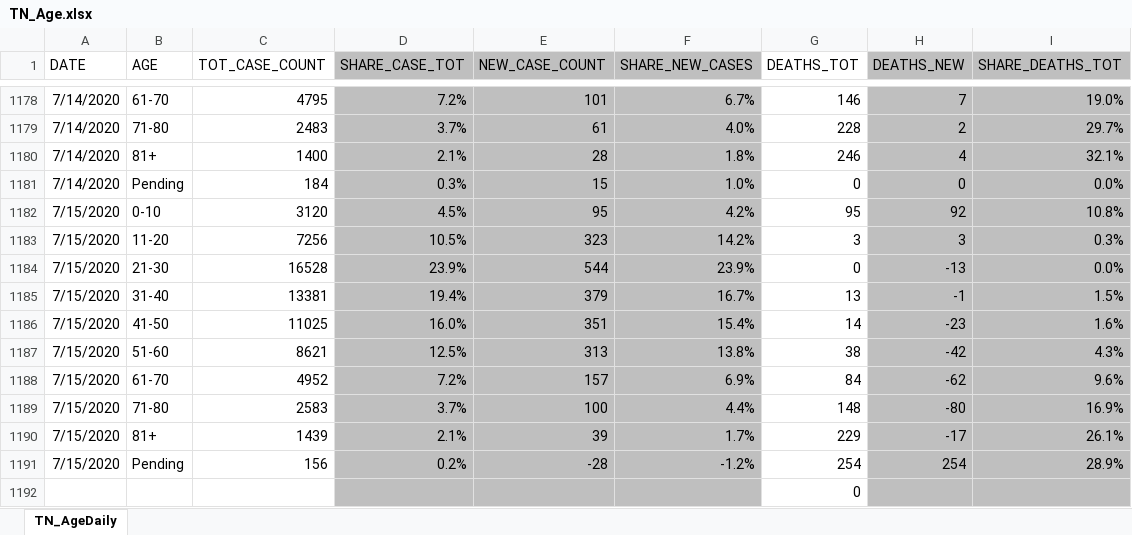
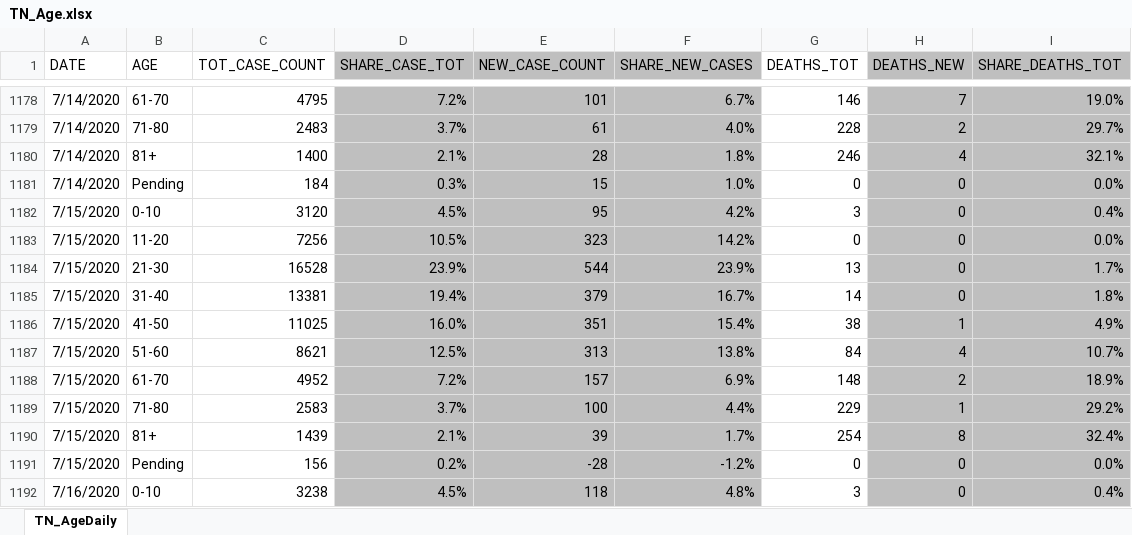
Before and after one commit to mfcarrasco/COVID-TN-Counties, an Excel workbook: TN_Age.xlsx, sheet TN_AgeDaily, drawn as a sheet; only a part is shown, gaps mark what is left out; values as stored, in another font and other column widths than the file's, no borders; removed rows and columns are numbered as before the commit, all else as after; the diff covers the shown part only; the diff names each change by its address in the sheet, - before the commit and + after, or states it on an @@ line.

Commit message:
Data update

```diff
--- a/TN_Age.xlsx (sheet TN_AgeDaily)
+++ b/TN_Age.xlsx (sheet TN_AgeDaily)
-G1182 (DEATHS_TOT): 95
+G1182 (DEATHS_TOT): 3
-H1182 (DEATHS_NEW): 92
+H1182 (DEATHS_NEW): 0
-I1182 (SHARE_DEATHS_TOT): 10.8%
+I1182 (SHARE_DEATHS_TOT): 0.4%
-G1183 (DEATHS_TOT): 3
+G1183 (DEATHS_TOT): 0
-H1183 (DEATHS_NEW): 3
+H1183 (DEATHS_NEW): 0
-I1183 (SHARE_DEATHS_TOT): 0.3%
+I1183 (SHARE_DEATHS_TOT): 0.0%
-G1184 (DEATHS_TOT): 0
+G1184 (DEATHS_TOT): 13
-H1184 (DEATHS_NEW): -13
+H1184 (DEATHS_NEW): 0
-I1184 (SHARE_DEATHS_TOT): 0.0%
+I1184 (SHARE_DEATHS_TOT): 1.7%
-G1185 (DEATHS_TOT): 13
+G1185 (DEATHS_TOT): 14
-H1185 (DEATHS_NEW): -1
+H1185 (DEATHS_NEW): 0
-I1185 (SHARE_DEATHS_TOT): 1.5%
+I1185 (SHARE_DEATHS_TOT): 1.8%
-G1186 (DEATHS_TOT): 14
+G1186 (DEATHS_TOT): 38
-H1186 (DEATHS_NEW): -23
+H1186 (DEATHS_NEW): 1
-I1186 (SHARE_DEATHS_TOT): 1.6%
+I1186 (SHARE_DEATHS_TOT): 4.9%
-G1187 (DEATHS_TOT): 38
+G1187 (DEATHS_TOT): 84
-H1187 (DEATHS_NEW): -42
+H1187 (DEATHS_NEW): 4
-I1187 (SHARE_DEATHS_TOT): 4.3%
+I1187 (SHARE_DEATHS_TOT): 10.7%
-G1188 (DEATHS_TOT): 84
+G1188 (DEATHS_TOT): 148
-H1188 (DEATHS_NEW): -62
+H1188 (DEATHS_NEW): 2
-I1188 (SHARE_DEATHS_TOT): 9.6%
+I1188 (SHARE_DEATHS_TOT): 18.9%
-G1189 (DEATHS_TOT): 148
+G1189 (DEATHS_TOT): 229
-H1189 (DEATHS_NEW): -80
+H1189 (DEATHS_NEW): 1
-I1189 (SHARE_DEATHS_TOT): 16.9%
+I1189 (SHARE_DEATHS_TOT): 29.2%
-G1190 (DEATHS_TOT): 229
+G1190 (DEATHS_TOT): 254
-H1190 (DEATHS_NEW): -17
+H1190 (DEATHS_NEW): 8
-I1190 (SHARE_DEATHS_TOT): 26.1%
+I1190 (SHARE_DEATHS_TOT): 32.4%
-G1191 (DEATHS_TOT): 254
+G1191 (DEATHS_TOT): 0
-H1191 (DEATHS_NEW): 254
+H1191 (DEATHS_NEW): 0
-I1191 (SHARE_DEATHS_TOT): 28.9%
+I1191 (SHARE_DEATHS_TOT): 0.0%
-row 1192:  |  |  |  |  |  | 0
+row 1192: 7/16/2020 | 0-10 | 3238 | 4.5% | 118 | 4.8% | 3 | 0 | 0.4%
```
Also changed, not shown: 9 added rows elsewhere in this sheet, TNDeptHealth_Demographics.xlsx, 2 other files.
